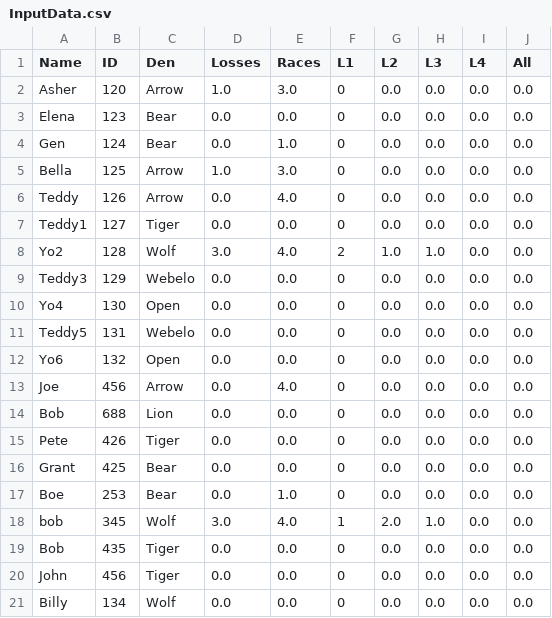
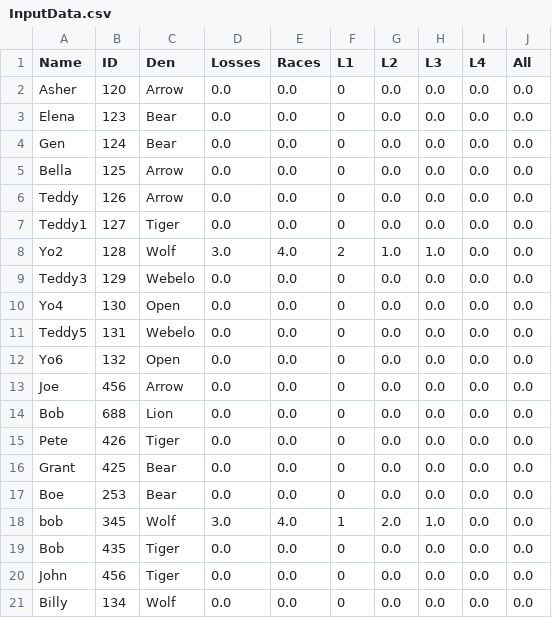
Before and after one commit to chapman178/PWDtool, a CSV file: InputData.csv, drawn as a sheet.

Commit message:
Data updated via App

```diff
--- a/InputData.csv
+++ b/InputData.csv
@@ -1,7 +1,7 @@
 Name,ID,Den,Losses,Races,L1,L2,L3,L4,All
-Asher,120,Arrow,1.0,3.0,0,0.0,0.0,0.0,0.0
+Asher,120,Arrow,0.0,0.0,0,0.0,0.0,0.0,0.0
 Elena,123,Bear,0.0,0.0,0,0.0,0.0,0.0,0.0
-Gen,124,Bear,0.0,1.0,0,0.0,0.0,0.0,0.0
-Bella,125,Arrow,1.0,3.0,0,0.0,0.0,0.0,0.0
-Teddy,126,Arrow,0.0,4.0,0,0.0,0.0,0.0,0.0
+Gen,124,Bear,0.0,0.0,0,0.0,0.0,0.0,0.0
+Bella,125,Arrow,0.0,0.0,0,0.0,0.0,0.0,0.0
+Teddy,126,Arrow,0.0,0.0,0,0.0,0.0,0.0,0.0
 Teddy1,127,Tiger,0.0,0.0,0,0.0,0.0,0.0,0.0
@@ -12,3 +12,3 @@ Teddy5,131,Webelo,0.0,0.0,0,0.0,0.0,0.0,0.0
 Yo6,132,Open,0.0,0.0,0,0.0,0.0,0.0,0.0
-Joe,456,Arrow,0.0,4.0,0,0.0,0.0,0.0,0.0
+Joe,456,Arrow,0.0,0.0,0,0.0,0.0,0.0,0.0
 Bob,688,Lion,0.0,0.0,0,0.0,0.0,0.0,0.0
@@ -16,3 +16,3 @@ Pete,426,Tiger,0.0,0.0,0,0.0,0.0,0.0,0.0
 Grant,425,Bear,0.0,0.0,0,0.0,0.0,0.0,0.0
-Boe,253,Bear,0.0,1.0,0,0.0,0.0,0.0,0.0
+Boe,253,Bear,0.0,0.0,0,0.0,0.0,0.0,0.0
 bob,345,Wolf,3.0,4.0,1,2.0,1.0,0.0,0.0
```
